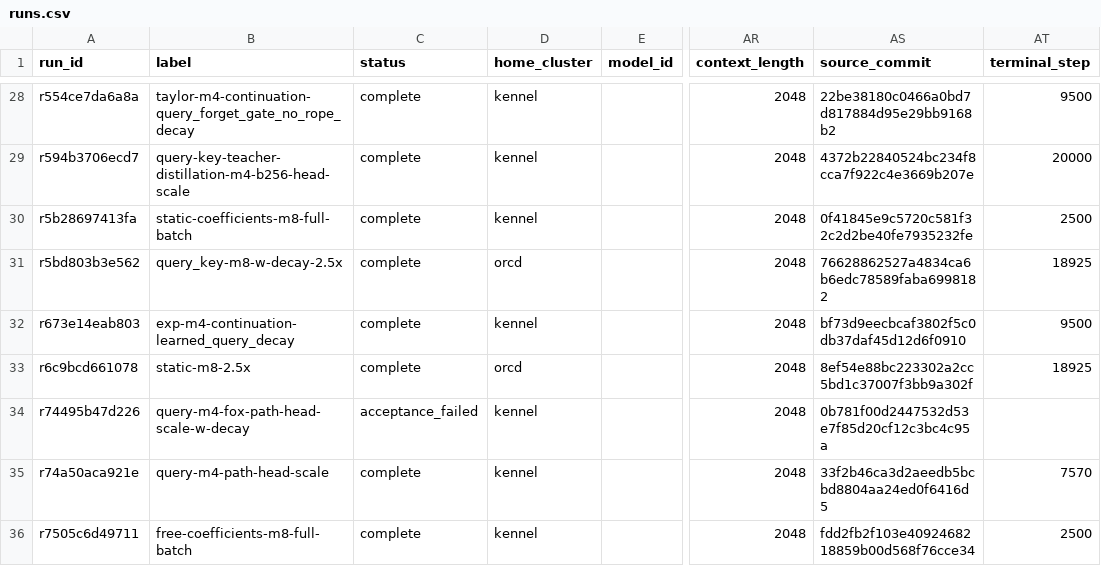
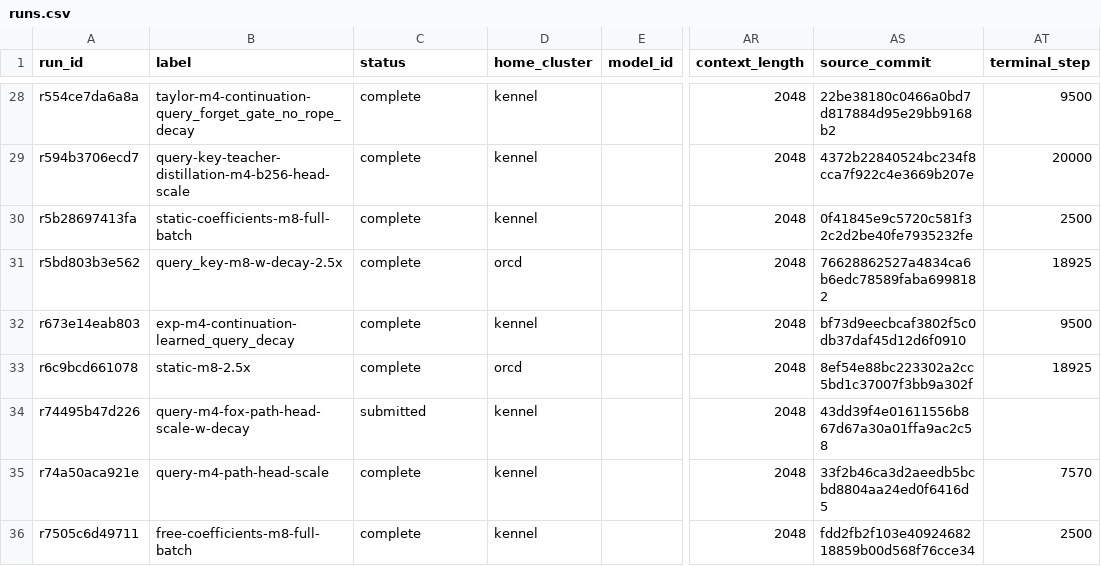
Before and after one commit to rafaelhanashiro/functional-memory, a CSV file: experiments/transformer_pp/runs.csv, drawn as a sheet; only a part is shown, gaps mark what is left out; the diff names each change by its address in the sheet, - before the commit and + after, or states it on an @@ line.

Commit message:
Resubmit FoX-PaTH after fixing acceptance assertion

```diff
--- a/experiments/transformer_pp/runs.csv
+++ b/experiments/transformer_pp/runs.csv
-C34 (status): acceptance_failed
+C34 (status): submitted
-AS34 (source_commit): 0b781f00d2447532d53e7f85d20cf12c3bc4c95a
+AS34 (source_commit): 43dd39f4e01611556b867d67a30a01ffa9ac2c58
```
Also changed, not shown: 1 other file.
